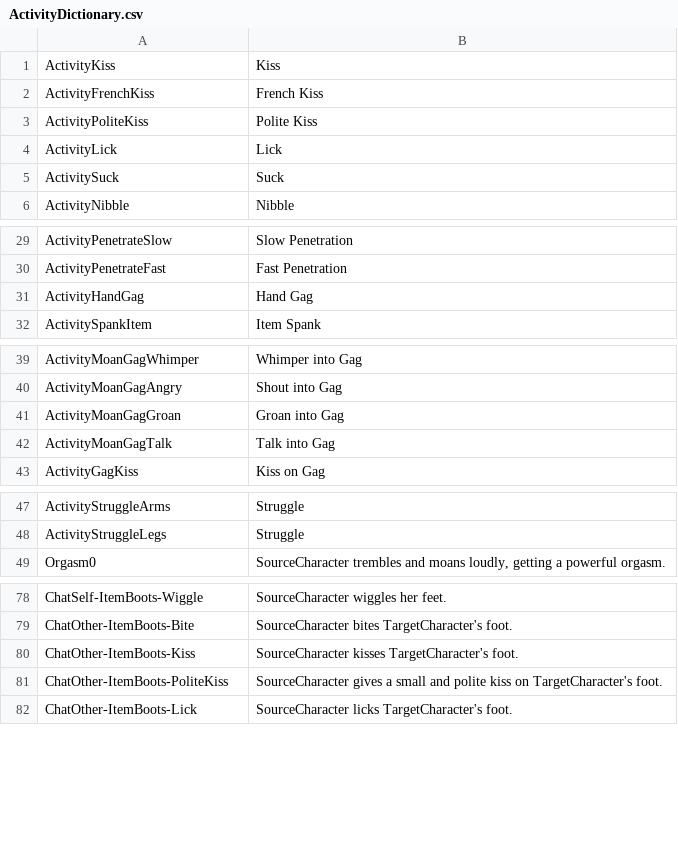
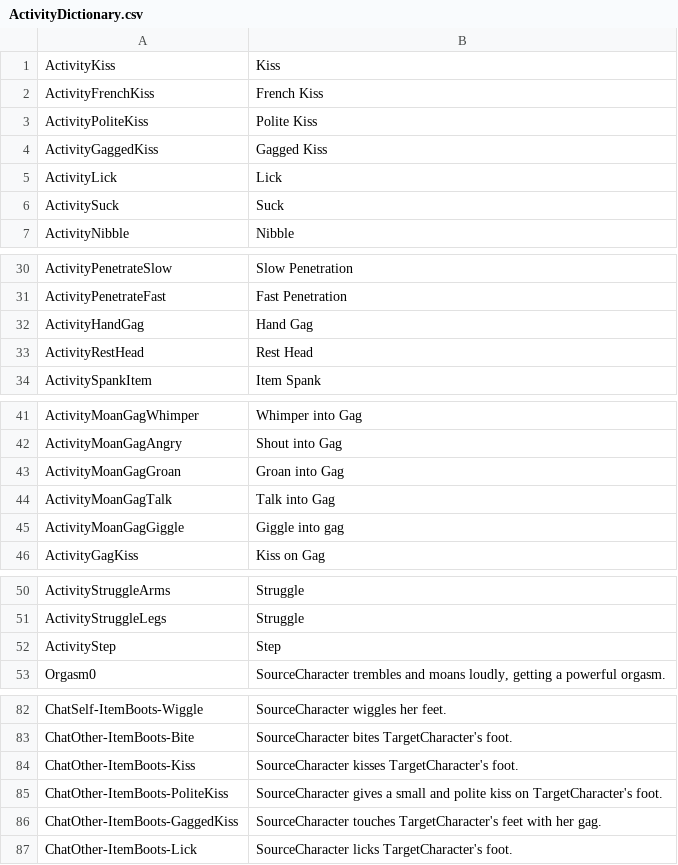
Before and after one commit to Dutchie322/bclub-tools, a CSV file: src/assets/ActivityDictionary.csv, drawn as a sheet; only a part is shown, gaps mark what is left out; the diff covers the shown part only; the diff names each change by its address in the sheet, - before the commit and + after, or states it on an @@ line.

```diff
--- a/src/assets/ActivityDictionary.csv
+++ b/src/assets/ActivityDictionary.csv
+row 4: ActivityGaggedKiss | Gagged Kiss
+row 33: ActivityRestHead | Rest Head
+row 45: ActivityMoanGagGiggle | Giggle into gag
+row 52: ActivityStep | Step
+row 86: ChatOther-ItemBoots-GaggedKiss | SourceCharacter touches TargetCharacter's feet with her gag.
```
Also changed, not shown: 27 added rows elsewhere in this file, src/assets/Female3DCG.csv, 2 other files.
